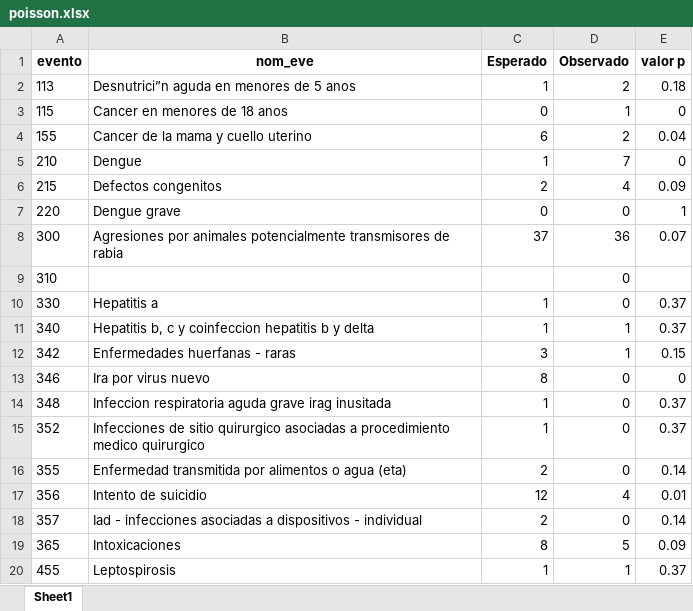
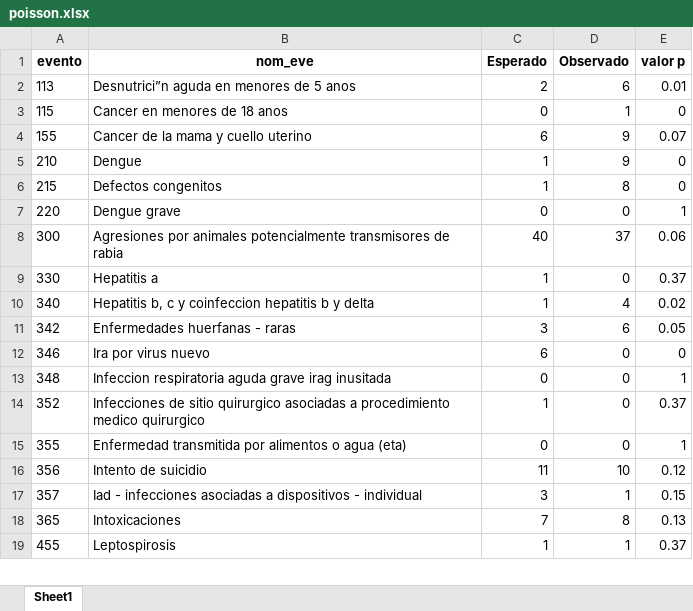
Before and after one commit to sivigilaper/Boletin_epi, an Excel workbook: Boletin_ Epi_Pereira/Datos/poisson.xlsx, sheet Sheet1, drawn as a sheet; only a part is shown; values as stored, in another font and other column widths than the file's, no borders; removed rows and columns are numbered as before the commit, all else as after; the diff covers the shown part only; the diff names each change by its address in the sheet, - before the commit and + after, or states it on an @@ line.

```diff
--- a/Boletin_ Epi_Pereira/Datos/poisson.xlsx (sheet Sheet1)
+++ b/Boletin_ Epi_Pereira/Datos/poisson.xlsx (sheet Sheet1)
-C2 (Esperado): 1
+C2 (Esperado): 2
-D2 (Observado): 2
+D2 (Observado): 6
-E2 (valor p): 0.18
+E2 (valor p): 0.01
-D4 (Observado): 2
+D4 (Observado): 9
-E4 (valor p): 0.04
+E4 (valor p): 0.07
-D5 (Observado): 7
+D5 (Observado): 9
-C6 (Esperado): 2
+C6 (Esperado): 1
-D6 (Observado): 4
+D6 (Observado): 8
-E6 (valor p): 0.09
+E6 (valor p): 0
-C8 (Esperado): 37
+C8 (Esperado): 40
-D8 (Observado): 36
+D8 (Observado): 37
-E8 (valor p): 0.07
+E8 (valor p): 0.06
-row 9: 310 |  |  | 0
-D10 (Observado): 1
+D10 (Observado): 4
-E10 (valor p): 0.37
+E10 (valor p): 0.02
-D11 (Observado): 1
+D11 (Observado): 6
-E11 (valor p): 0.15
+E11 (valor p): 0.05
-C12 (Esperado): 8
+C12 (Esperado): 6
-C13 (Esperado): 1
+C13 (Esperado): 0
-E13 (valor p): 0.37
+E13 (valor p): 1
-C15 (Esperado): 2
+C15 (Esperado): 0
-E15 (valor p): 0.14
+E15 (valor p): 1
-C16 (Esperado): 12
+C16 (Esperado): 11
-D16 (Observado): 4
+D16 (Observado): 10
-E16 (valor p): 0.01
+E16 (valor p): 0.12
-C17 (Esperado): 2
+C17 (Esperado): 3
-D17 (Observado): 0
+D17 (Observado): 1
-E17 (valor p): 0.14
+E17 (valor p): 0.15
-C18 (Esperado): 8
+C18 (Esperado): 7
-D18 (Observado): 5
+D18 (Observado): 8
-E18 (valor p): 0.09
+E18 (valor p): 0.13
```
Also changed, not shown: 23 edited cells elsewhere in this sheet, Boletin_ Epi_Pereira/Datos/eda2018.xlsx, Boletin_ Epi_Pereira/Datos/revision_IRAExt_semanal.xlsx, 6 other files.
